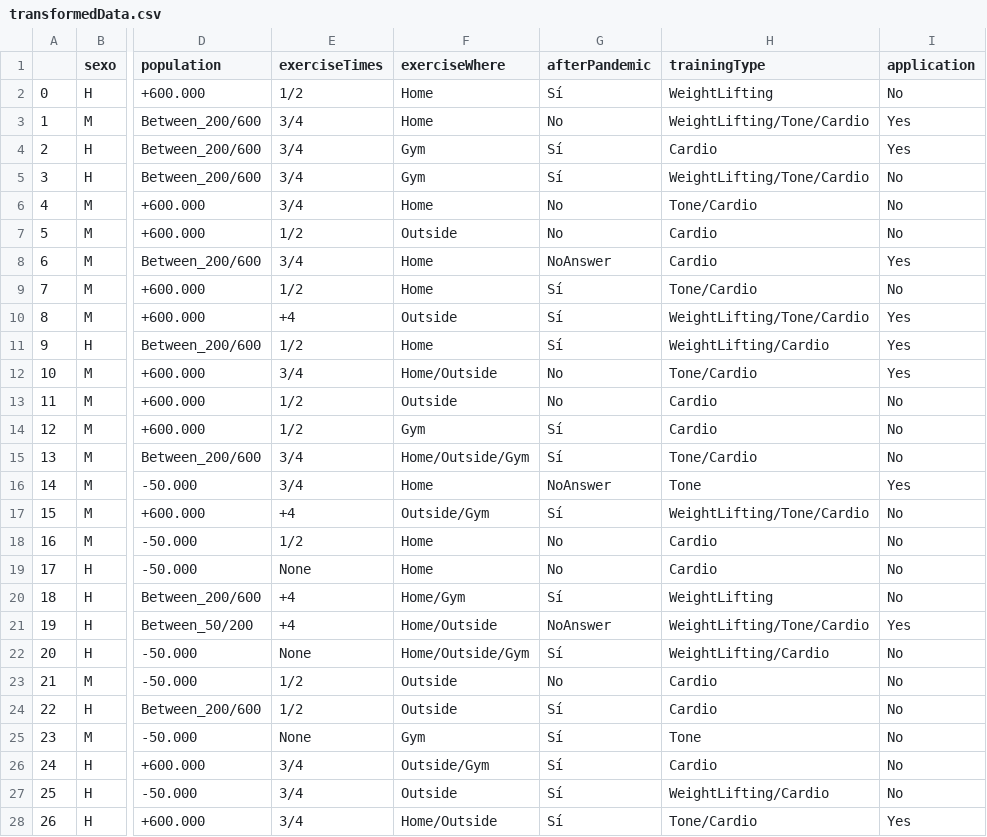
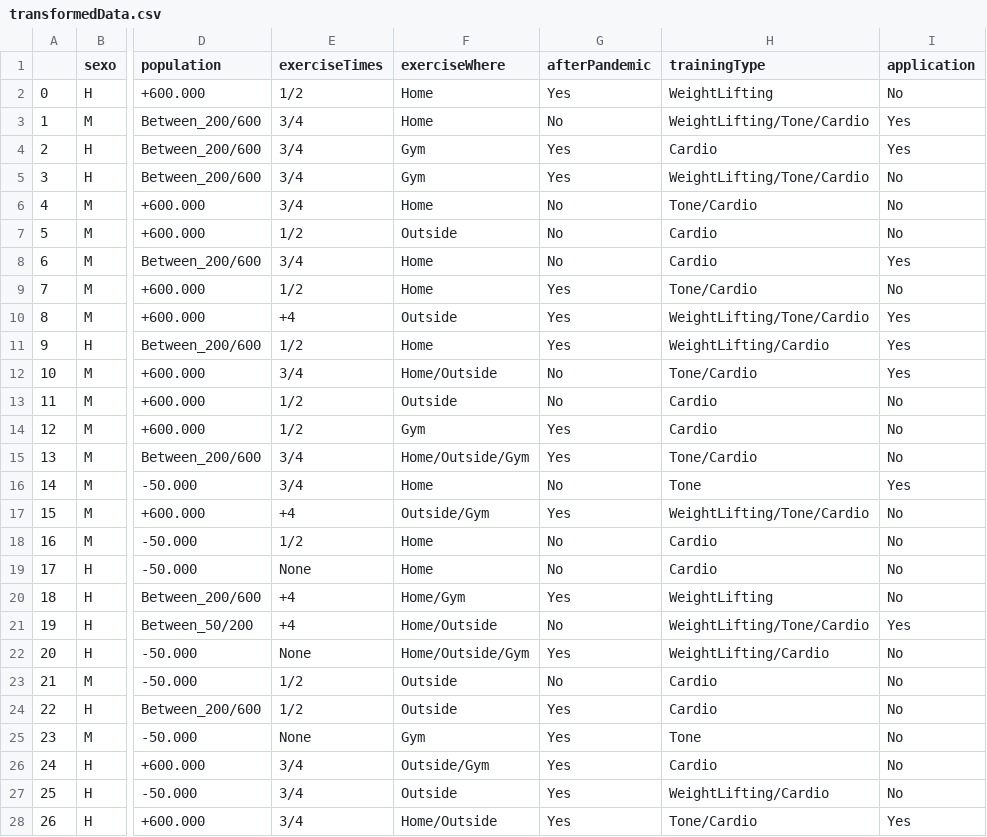
Before and after one commit to gerardburgues/DataAnalysis, a CSV file: transformedData.csv, drawn as a sheet; only a part is shown, gaps mark what is left out; the diff covers the shown part only; the diff names each change by its address in the sheet, - before the commit and + after, or states it on an @@ line.

```diff
--- a/transformedData.csv
+++ b/transformedData.csv
-G2 (afterPandemic): Sí
+G2 (afterPandemic): Yes
-G4:G5 (afterPandemic): Sí
+G4:G5 (afterPandemic): Yes
-G8 (afterPandemic): NoAnswer
+G8 (afterPandemic): No
-G9:G11 (afterPandemic): Sí
+G9:G11 (afterPandemic): Yes
-G14:G15 (afterPandemic): Sí
+G14:G15 (afterPandemic): Yes
-G16 (afterPandemic): NoAnswer
+G16 (afterPandemic): No
-G17 (afterPandemic): Sí
+G17 (afterPandemic): Yes
-G20 (afterPandemic): Sí
+G20 (afterPandemic): Yes
-G21 (afterPandemic): NoAnswer
+G21 (afterPandemic): No
-G22 (afterPandemic): Sí
+G22 (afterPandemic): Yes
-G24:G28 (afterPandemic): Sí
+G24:G28 (afterPandemic): Yes
```
Also changed, not shown: 84 edited cells elsewhere in this file, 3 other files.
